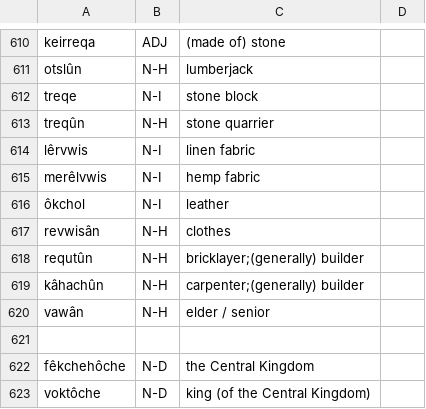
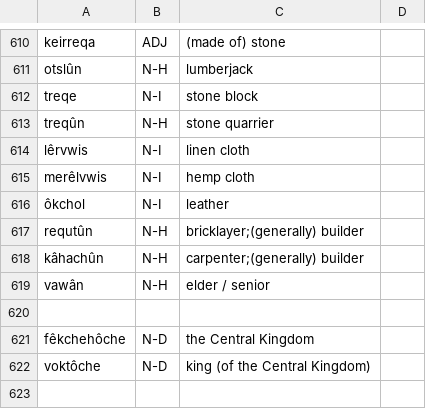
Before and after one commit to ausazh/Proto-Azxish, a CSV file: vocab/old-vocab.csv, drawn as a sheet; only a part is shown, gaps mark what is left out; the shorter side is filled out with more unchanged rows; the diff covers the shown part only.

```diff
--- a/vocab/old-vocab.csv
+++ b/vocab/old-vocab.csv
@@ -613,6 +613,5 @@ treqe,N-I,stone block
 treqûn,N-H,stone quarrier
-lêrvwis,N-I,linen fabric
-merêlvwis,N-I,hemp fabric
+lêrvwis,N-I,linen cloth
+merêlvwis,N-I,hemp cloth
 ôkchol,N-I,leather
-revwisân,N-H,clothes
 requtûn,N-H,bricklayer;(generally) builder
```
Also changed, not shown: 65 added rows elsewhere in this file, 4 other files.
